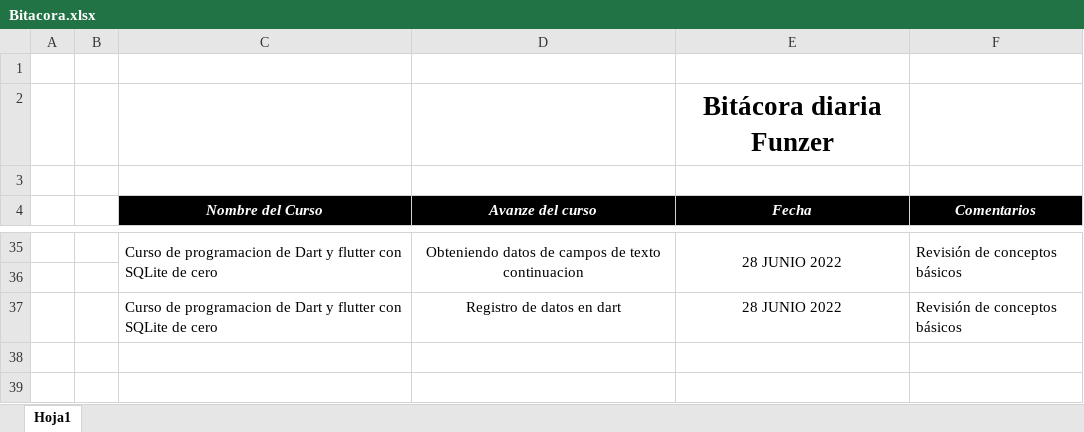
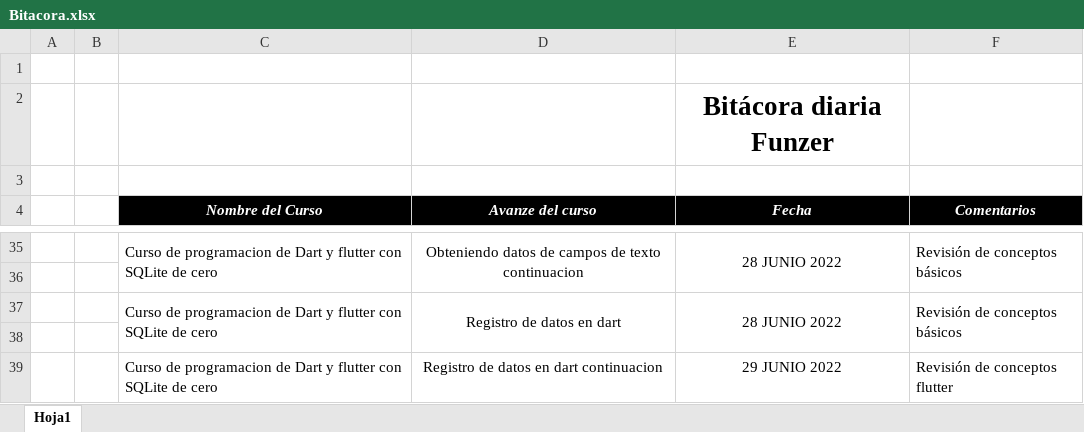
Before and after one commit to fredosw/bitacora, an Excel workbook: Bitacora.xlsx, sheet Hoja1, drawn as a sheet; only a part is shown, gaps mark what is left out; values as stored, in another font and other column widths than the file's, no borders; the diff names each change by its address in the sheet, - before the commit and + after, or states it on an @@ line.

Commit message:
actualizacion estudio
actualziacion estudio horario mañana

```diff
--- a/Bitacora.xlsx (sheet Hoja1)
+++ b/Bitacora.xlsx (sheet Hoja1)
+C37:C38 merged
+D37:D38 merged
+E37:E38 merged
+F37:F38 merged
+row 38: (empty)
+row 39:  |  | Curso de programacion de Dart y flutter con SQLite de cero | Registro de datos en dart continuacion | 29 JUNIO 2022 | Revisión de conceptos flutter
```
